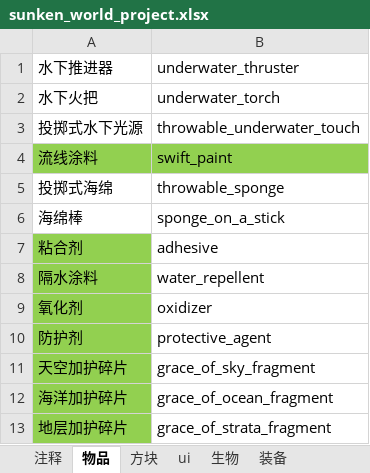
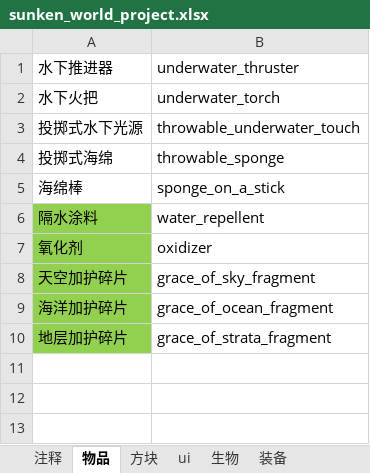
Before and after one commit to M-F-R-F/Sunken-World, an Excel workbook: sunken_world_project.xlsx, sheet 物品, drawn as a sheet; values as stored, in another font and other column widths than the file's, no borders; the diff names each change by its address in the sheet, - before the commit and + after, or states it on an @@ line.

```diff
--- a/sunken_world_project.xlsx (sheet 物品)
+++ b/sunken_world_project.xlsx (sheet 物品)
-row 4: 流线涂料 | swift_paint
-row 7: 粘合剂 | adhesive
-row 10: 防护剂 | protective_agent
```
Also changed, not shown: sheet 方块, sheet ui, 15 other files.
